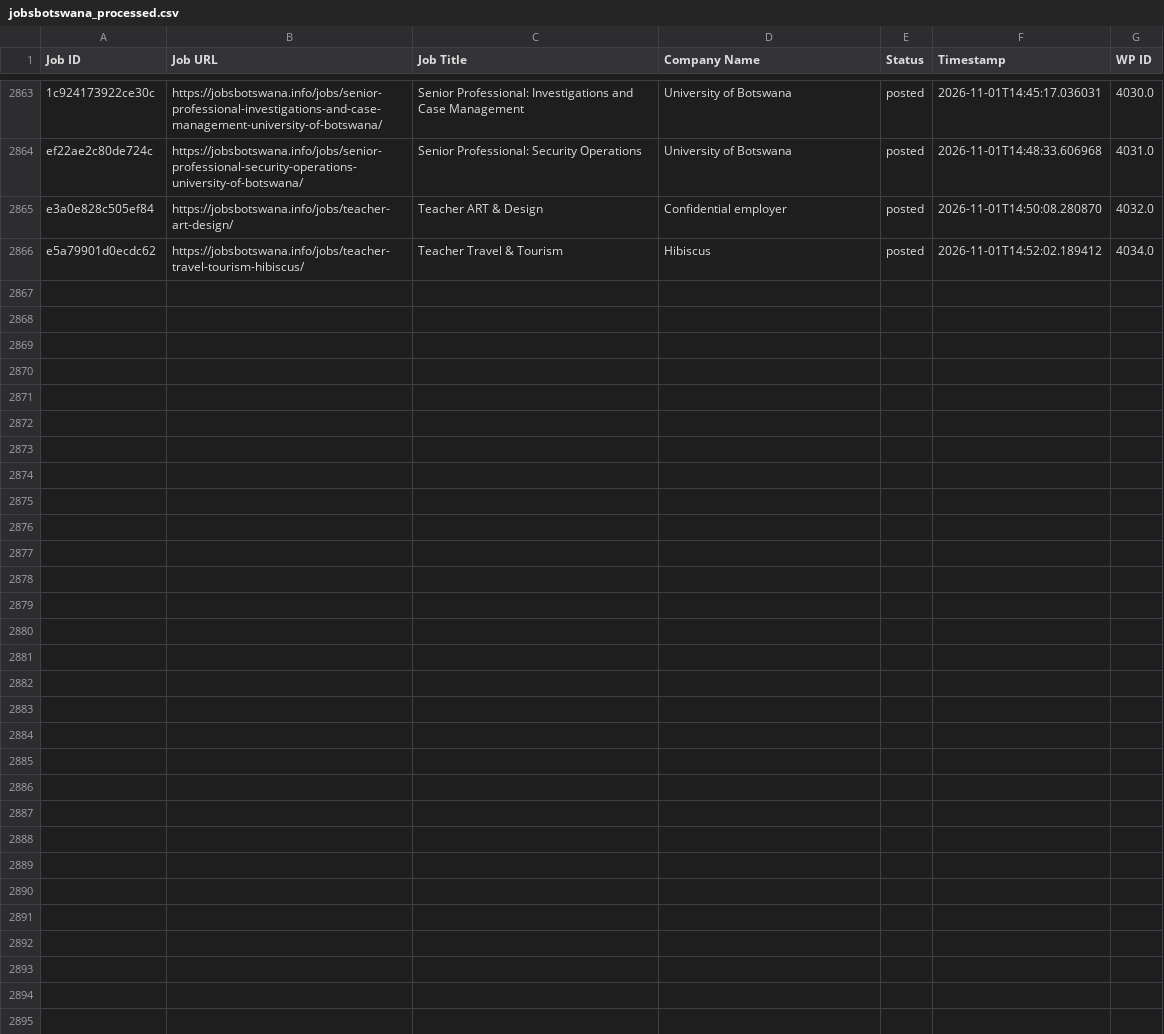
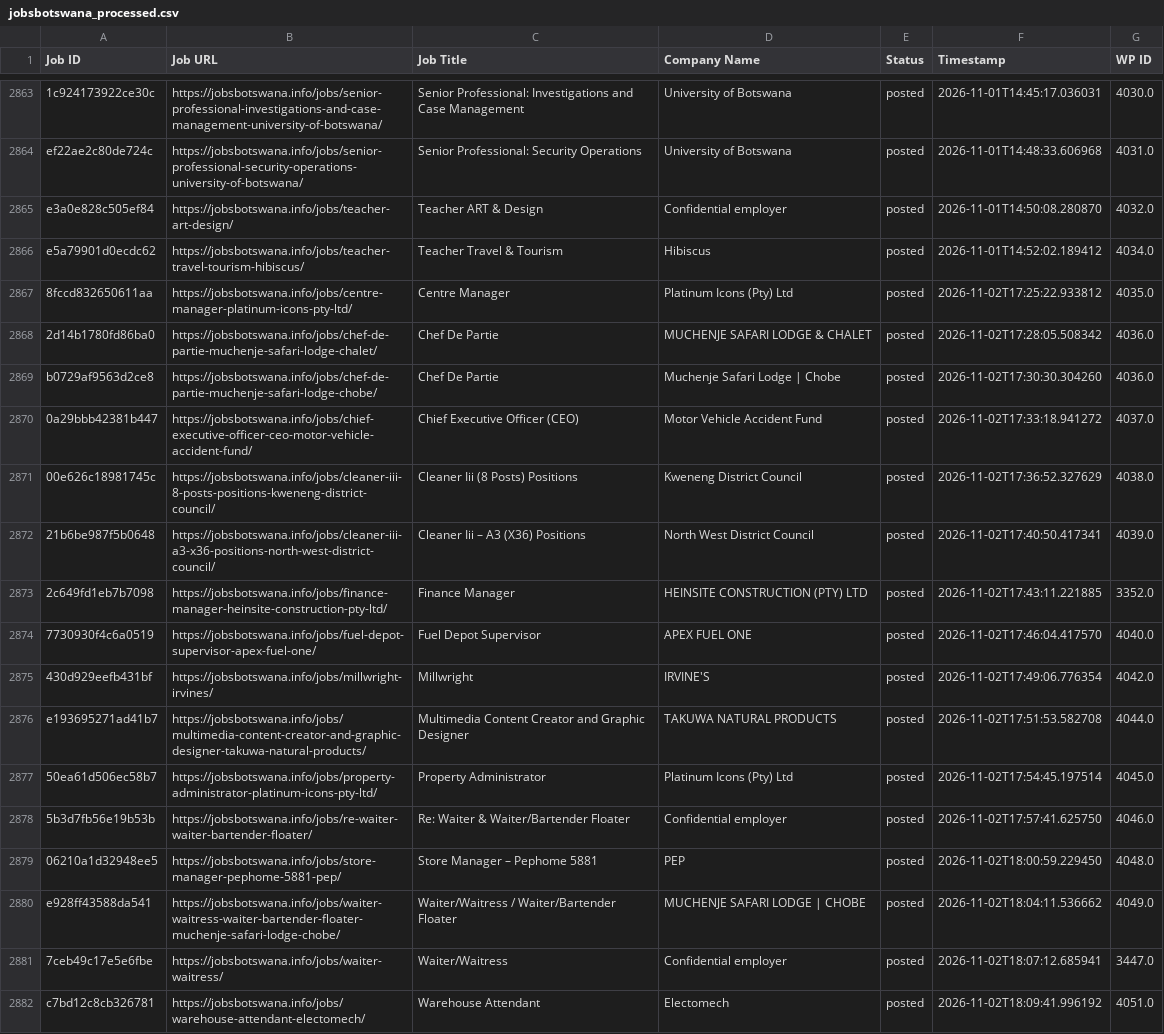
Before and after one commit to projectfetcher/bw, a CSV file: jobsbotswana_processed.csv, drawn as a sheet; only a part is shown, gaps mark what is left out.

```diff
--- a/jobsbotswana_processed.csv
+++ b/jobsbotswana_processed.csv
@@ -2866 +2866,17 @@ e3a0e828c505ef84,https://jobsbotswana.info/jobs/teacher-art-design/,Teacher ART
 e5a79901d0ecdc62,https://jobsbotswana.info/jobs/teacher-travel-tourism-hibiscus/,Teacher Travel & Tourism,Hibiscus,posted,2026-11-01T14:52:02.189412,4034.0
+8fccd832650611aa,https://jobsbotswana.info/jobs/centre-manager-platinum-icons-pty-ltd/,Centre Manager,Platinum Icons (Pty) Ltd,posted,2026-11-02T17:25:22.933812,4035.0
+2d14b1780fd86ba0,https://jobsbotswana.info/jobs/chef-de-partie-muchenje-safari-lodge-chalet/,Chef De Partie,MUCHENJE SAFARI LODGE & CHALET,posted,2026-11-02T17:28:05.508342,4036.0
+b0729af9563d2ce8,https://jobsbotswana.info/jobs/chef-de-partie-muchenje-safari-lodge-chobe/,Chef De Partie,Muchenje Safari Lodge | Chobe,posted,2026-11-02T17:30:30.304260,4036.0
+0a29bbb42381b447,https://jobsbotswana.info/jobs/chief-executive-officer-ceo-motor-vehicle-accident-fund/,Chief Executive Officer (CEO),Motor Vehicle Accident Fund,posted,2026-11-02T17:33:18.941272,4037.0
+00e626c18981745c,https://jobsbotswana.info/jobs/cleaner-iii-8-posts-positions-kweneng-district-council/,Cleaner Iii (8 Posts) Positions,Kweneng District Council,posted,2026-11-02T17:36:52.327629,4038.0
+21b6be987f5b0648,https://jobsbotswana.info/jobs/cleaner-iii-a3-x36-positions-north-west-district-council/,Cleaner Iii – A3 (X36) Positions,North West District Council,posted,2026-11-02T17:40:50.417341,4039.0
+2c649fd1eb7b7098,https://jobsbotswana.info/jobs/finance-manager-heinsite-construction-pty-ltd/,Finance Manager,HEINSITE CONSTRUCTION (PTY) LTD,posted,2026-11-02T17:43:11.221885,3352.0
+7730930f4c6a0519,https://jobsbotswana.info/jobs/fuel-depot-supervisor-apex-fuel-one/,Fuel Depot Supervisor,APEX FUEL ONE,posted,2026-11-02T17:46:04.417570,4040.0
+430d929eefb431bf,https://jobsbotswana.info/jobs/millwright-irvines/,Millwright,IRVINE'S,posted,2026-11-02T17:49:06.776354,4042.0
+e193695271ad41b7,https://jobsbotswana.info/jobs/multimedia-content-creator-and-graphic-designer-takuwa-natural-products/,Multimedia Content Creator and Graphic Designer,TAKUWA NATURAL PRODUCTS,posted,2026-11-02T17:51:53.582708,4044.0
+50ea61d506ec58b7,https://jobsbotswana.info/jobs/property-administrator-platinum-icons-pty-ltd/,Property Administrator,Platinum Icons (Pty) Ltd,posted,2026-11-02T17:54:45.197514,4045.0
+5b3d7fb56e19b53b,https://jobsbotswana.info/jobs/re-waiter-waiter-bartender-floater/,Re: Waiter & Waiter/Bartender Floater,Confidential employer,posted,2026-11-02T17:57:41.625750,4046.0
+06210a1d32948ee5,https://jobsbotswana.info/jobs/store-manager-pephome-5881-pep/,Store Manager – Pephome 5881,PEP,posted,2026-11-02T18:00:59.229450,4048.0
+e928ff43588da541,https://jobsbotswana.info/jobs/waiter-waitress-waiter-bartender-floater-muchenje-safari-lodge-chobe/,Waiter/Waitress / Waiter/Bartender Floater,MUCHENJE SAFARI LODGE | CHOBE,posted,2026-11-02T18:04:11.536662,4049.0
+7ceb49c17e5e6fbe,https://jobsbotswana.info/jobs/waiter-waitress/,Waiter/Waitress,Confidential employer,posted,2026-11-02T18:07:12.685941,3447.0
+c7bd12c8cb326781,https://jobsbotswana.info/jobs/warehouse-attendant-electomech/,Warehouse Attendant,Electomech,posted,2026-11-02T18:09:41.996192,4051.0
```
